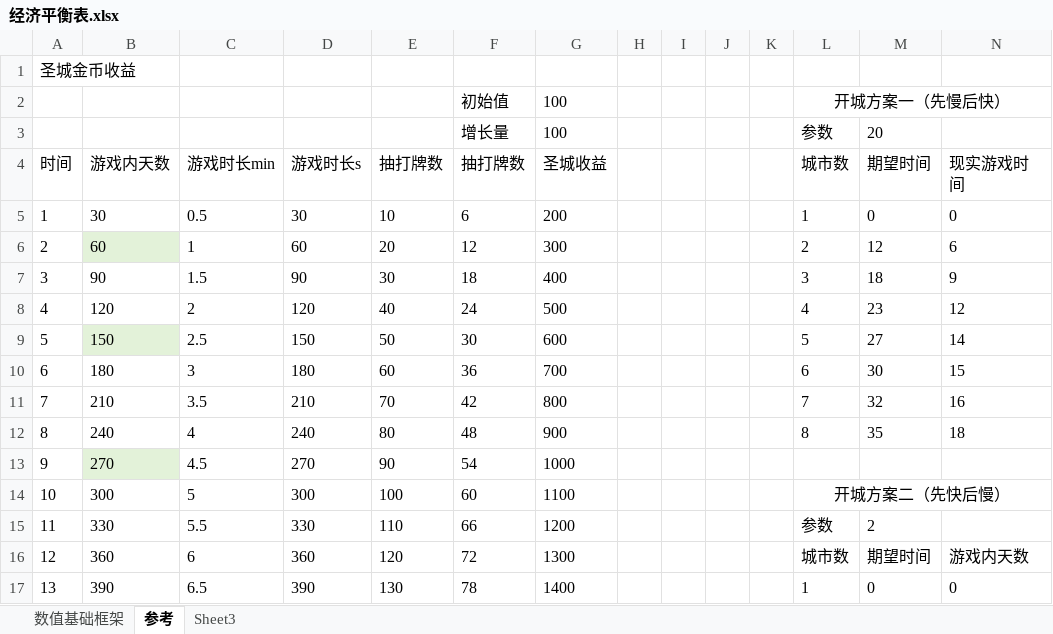
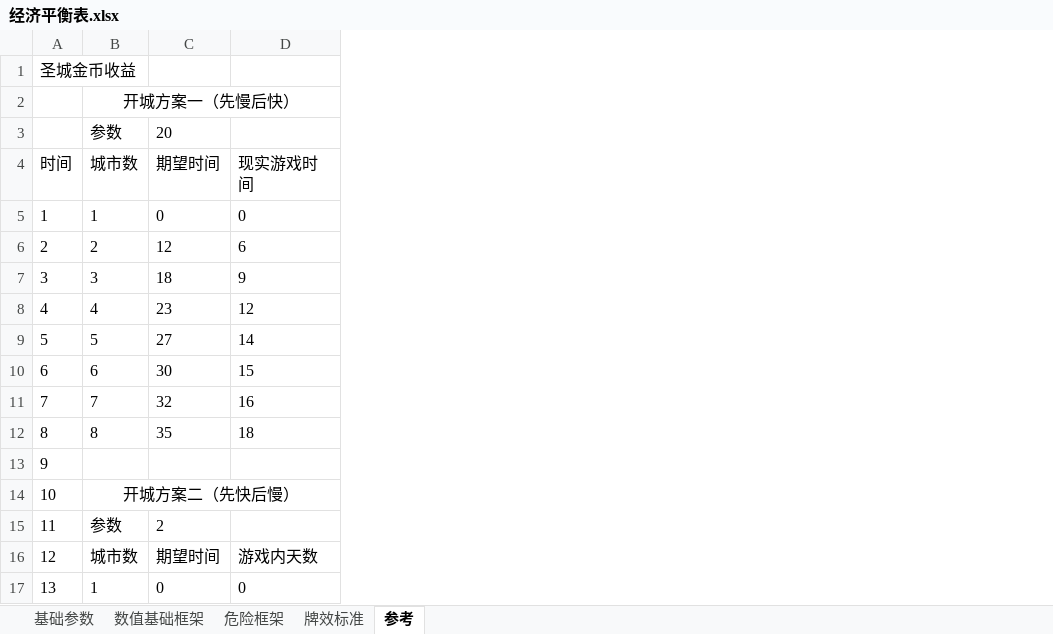
Before and after one commit to 3278143200zxy/2025gamejam, an Excel workbook: 策划案/设计文档/经济平衡表.xlsx, sheet 参考, drawn as a sheet; only a part is shown; values as stored, in another font and other column widths than the file's, no borders; charts and pictures not drawn; the diff names each change by its address in the sheet, - before the commit and + after, or states it on an @@ line.

```diff
--- a/策划案/设计文档/经济平衡表.xlsx (sheet 参考)
+++ b/策划案/设计文档/经济平衡表.xlsx (sheet 参考)
-sheet tab: Sheet3
+sheet tab: 牌效标准
+sheet tab: 基础参数
+sheet tab: 危险框架
@@ sheet tab order changed: 基础参数 | 数值基础框架 | 危险框架 | 牌效标准 | 参考 @@
-column B (游戏内天数), rows 5-17: 30 | 60 | 90 | 120 | 150 | 180 | 210 | 240 | 270 | 300 | 330 | 360 | 390
-column C (游戏时长min), rows 5-17: 0.5 | 1 | 1.5 | 2 | 2.5 | 3 | 3.5 | 4 | 4.5 | 5 | 5.5 | 6 | 6.5
-column D (游戏时长s), rows 5-17: 30 | 60 | 90 | 120 | 150 | 180 | 210 | 240 | 270 | 300 | 330 | 360 | 390
-column E (抽打牌数), rows 5-17: 10 | 20 | 30 | 40 | 50 | 60 | 70 | 80 | 90 | 100 | 110 | 120 | 130
-column F (抽打牌数), rows 2-3: 初始值 | 增长量; rows 5-17: 6 | 12 | 18 | 24 | 30 | 36 | 42 | 48 | 54 | 60 | 66 | 72 | 78
-column G (圣城收益), rows 2-3: 100 | 100; rows 5-17: 200 | 300 | 400 | 500 | 600 | 700 | 800 | 900 | 1000 | 1100 | 1200 | 1300 | 1400
-column H, empty
-column I, empty
-column J, empty
-column K, empty
```
Also changed, not shown: sheet 牌效标准, sheet 数值基础框架, formulas that keep their value, charts or pictures, 策划案/设计文档/卡牌效果生成规则表.xlsx, 策划案/设计文档/牌库表.xlsx, 3 other files.
